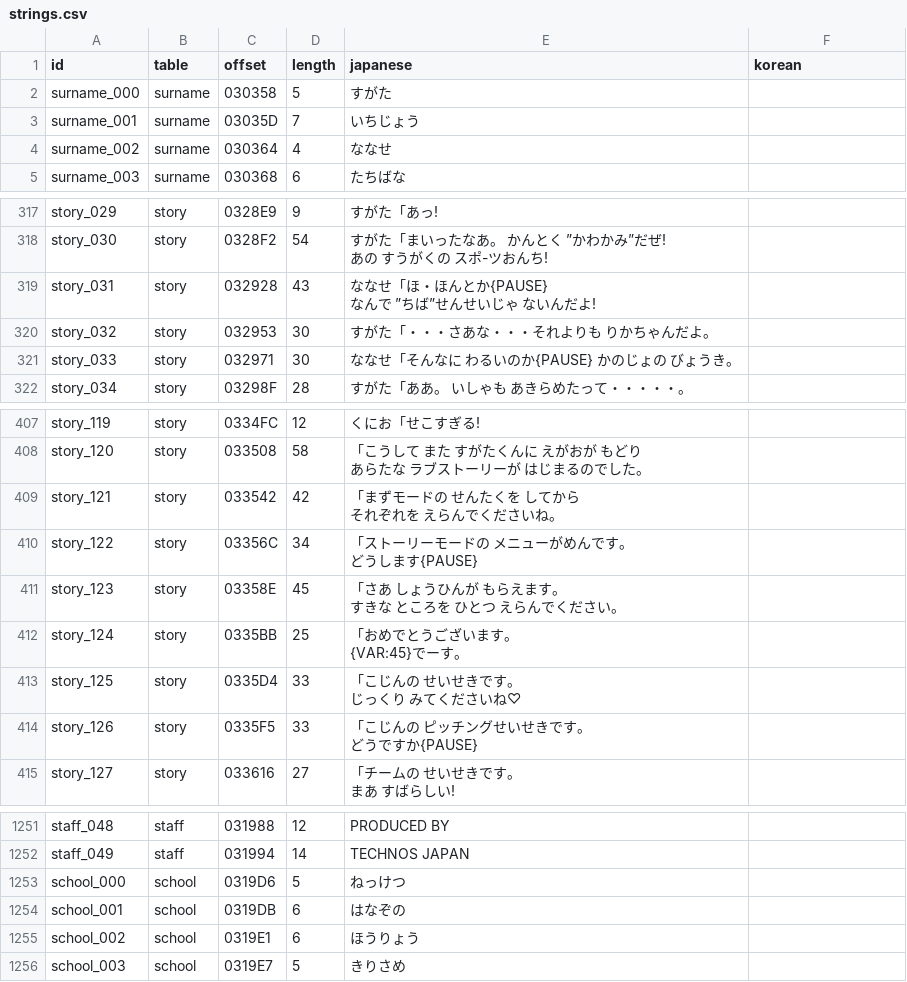
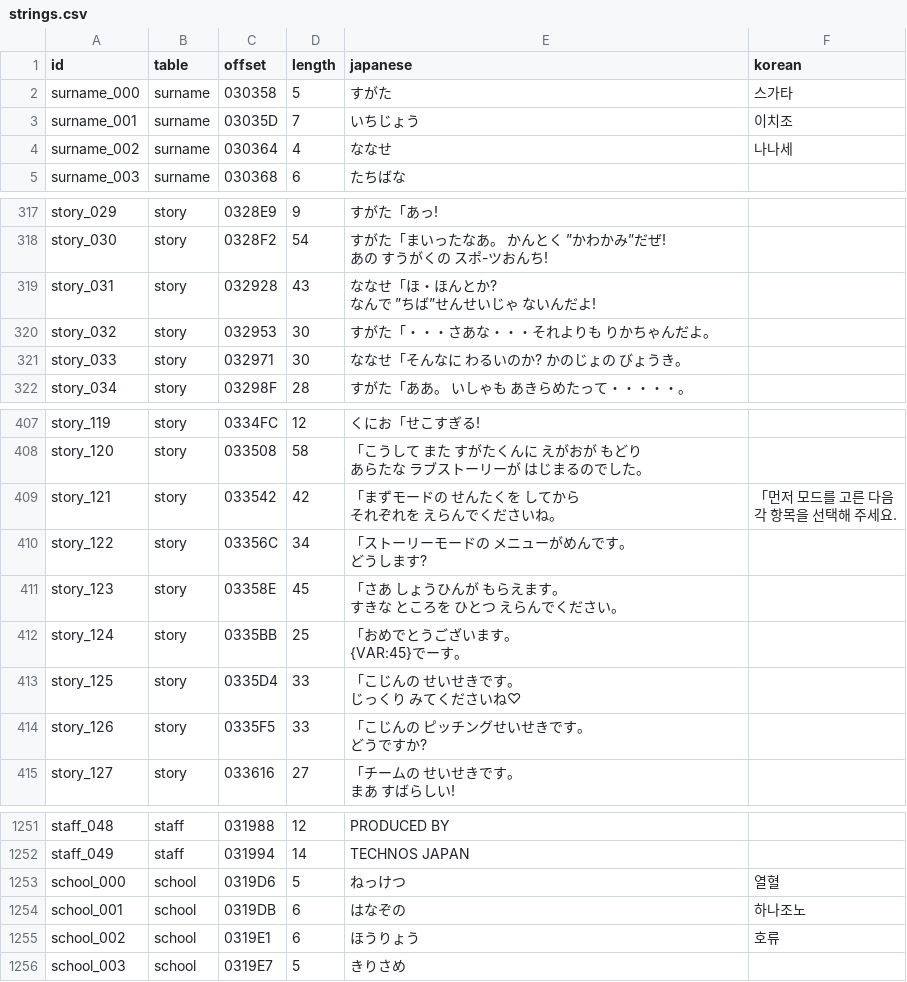
Before and after one commit to stPark-dev/Kunio_Baseball_Korean, a CSV file: translations/strings.csv, drawn as a sheet; only a part is shown, gaps mark what is left out; the diff covers the shown part only.

```diff
--- a/translations/strings.csv
+++ b/translations/strings.csv
@@ -1,5 +1,5 @@
 id,table,offset,length,japanese,korean
-surname_000,surname,030358,5,すがた,
-surname_001,surname,03035D,7,いちじょう,
-surname_002,surname,030364,4,ななせ,
+surname_000,surname,030358,5,すがた,스가타
+surname_001,surname,03035D,7,いちじょう,이치조
+surname_002,surname,030364,4,ななせ,나나세
 surname_003,surname,030368,6,たちばな,
@@ -333,6 +342,6 @@ story_030,story,0328F2,54,"すがた「まいったなあ。 かんとく ”か
     あの すうがくの スポ-ツおんち!",
-story_031,story,032928,43,"ななせ「ほ・ほんとか{PAUSE}
-    なんで ”ちば”せんせいじゃ ないんだよ! ",
+story_031,story,032928,43,"ななせ「ほ・ほんとか?
+    なんで ”ちば”せんせいじゃ ないんだよ! ",
 story_032,story,032953,30,すがた「・・・さあな・・・それよりも りかちゃんだよ。,
-story_033,story,032971,30,ななせ「そんなに わるいのか{PAUSE} かのじょの びょうき。,
+story_033,story,032971,30,ななせ「そんなに わるいのか? かのじょの びょうき。,
 story_034,story,03298F,28,すがた「ああ。 いしゃも あきらめたって・・・・・。,
@@ -469,6 +478,7 @@ story_120,story,033508,58,"「こうして また すがたくんに えがお
  あらたな ラブストーリーが はじまるのでした。",
-story_121,story,033542,42,"「まずモードの せんたくを してから
- それぞれを えらんでくださいね。",
-story_122,story,03356C,34,"「ストーリーモードの メニューがめんです。
- どうします{PAUSE}",
+story_121,story,033542,42,"「まずモードの せんたくを してから
+ それぞれを えらんでくださいね。","「먼저 모드를 고른 다음
+ 각 항목을 선택해 주세요."
+story_122,story,03356C,34,"「ストーリーモードの メニューがめんです。
+ どうします?",
 story_123,story,03358E,45,"「さあ しょうひんが もらえます。
@@ -479,4 +489,4 @@ story_125,story,0335D4,33,"「こじんの せいせきです。
  じっくり みてくださいね♡",
-story_126,story,0335F5,33,"「こじんの ピッチングせいせきです。
- どうですか{PAUSE}",
+story_126,story,0335F5,33,"「こじんの ピッチングせいせきです。
+ どうですか?",
 story_127,story,033616,27,"「チームの せいせきです。
@@ -1521,5 +1531,5 @@ staff_048,staff,031988,12,PRODUCED BY,
 staff_049,staff,031994,14,TECHNOS JAPAN,
-school_000,school,0319D6,5,ねっけつ,
-school_001,school,0319DB,6,はなぞの,
-school_002,school,0319E1,6,ほうりょう,
+school_000,school,0319D6,5,ねっけつ,열혈
+school_001,school,0319DB,6,はなぞの,하나조노
+school_002,school,0319E1,6,ほうりょう,호류
 school_003,school,0319E7,5,きりさめ,
```
Also changed, not shown: 38 edited cells elsewhere in this file, 17 other files.
